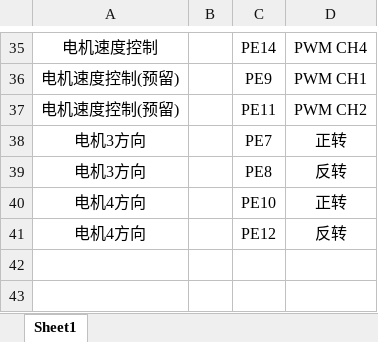
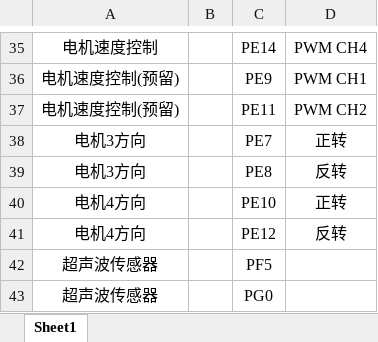
Before and after one commit to andyjhf/stm32f407_freertos, an Excel workbook: BSP/gpio_map.xlsx, sheet Sheet1, drawn as a sheet; only a part is shown, gaps mark what is left out; values as stored, in another font and other column widths than the file's, no borders; the diff names each change by its address in the sheet, - before the commit and + after, or states it on an @@ line.

```diff
--- a/BSP/gpio_map.xlsx (sheet Sheet1)
+++ b/BSP/gpio_map.xlsx (sheet Sheet1)
+row 42: 超声波传感器 |  | PF5
+row 43: 超声波传感器 |  | PG0
```
Also changed, not shown: 9 other files.
